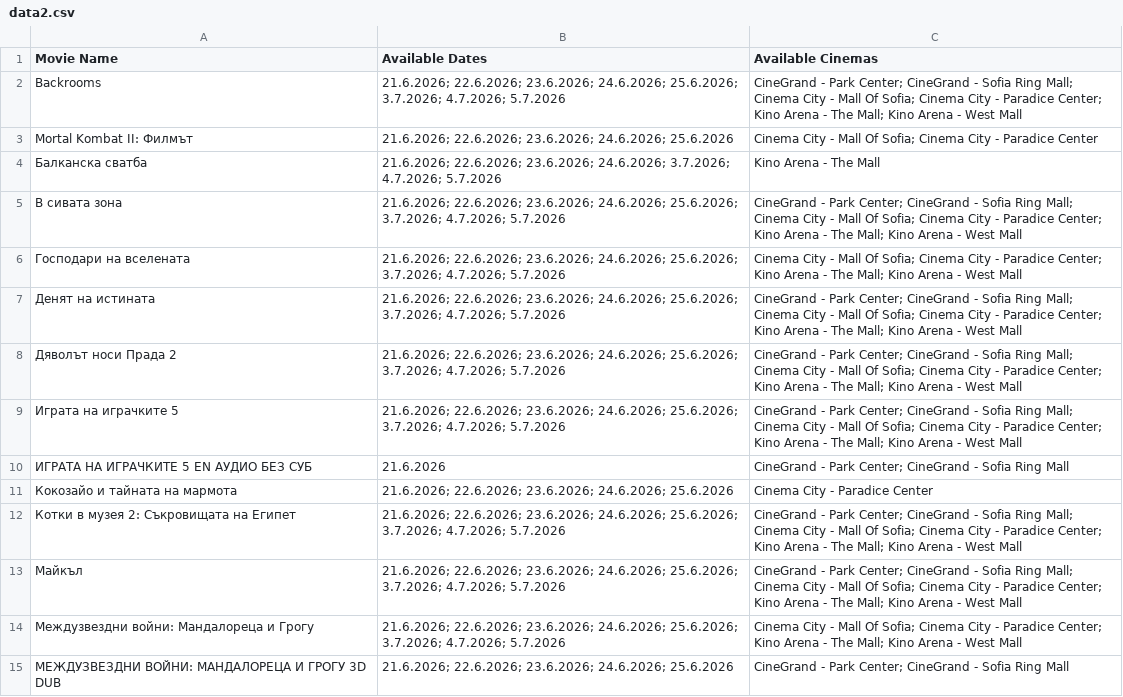
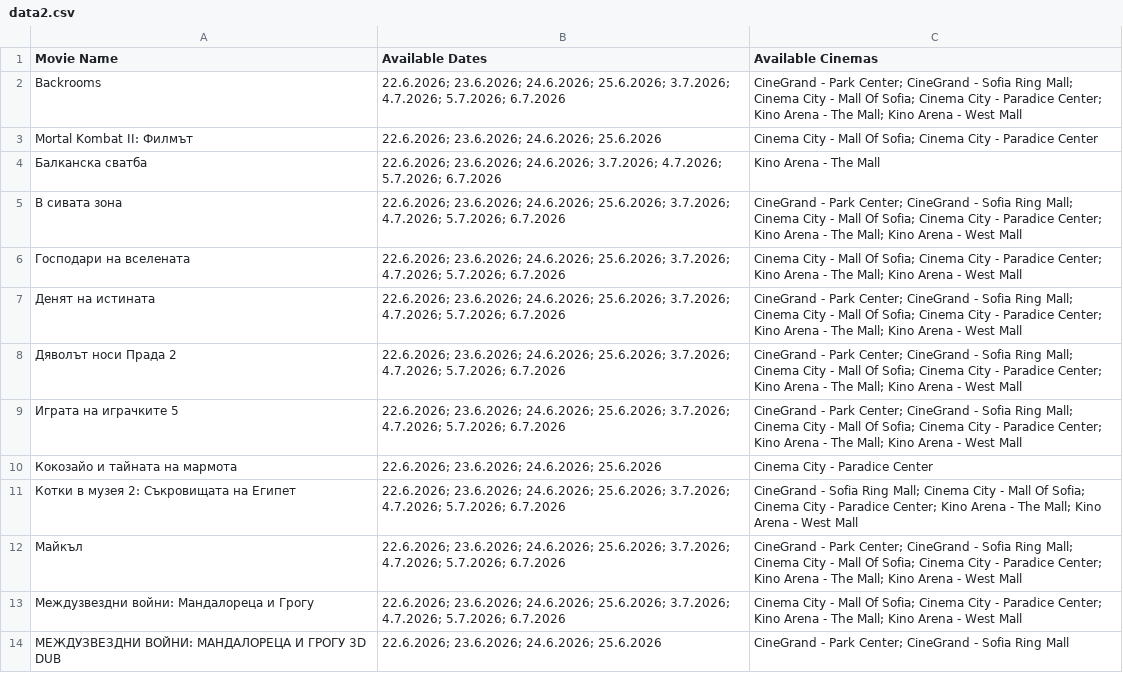
Before and after one commit to darakion/CinemaSearch, a CSV file: data2.csv, drawn as a sheet; only a part is shown; the diff covers the shown part only.

```diff
--- a/data2.csv
+++ b/data2.csv
@@ -1,15 +1,14 @@
 "Movie Name","Available Dates","Available Cinemas"
-"Backrooms","21.6.2026; 22.6.2026; 23.6.2026; 24.6.2026; 25.6.2026; 3.7.2026; 4.7.2026; 5.7.2026","CineGrand - Park Center; CineGrand - Sofia Ring Mall; Cinema City - Mall Of Sofia; Cinema City - Paradice Center; Kino Arena - The Mall; Kino Arena - West Mall"
-"Mortal Kombat II: Филмът","21.6.2026; 22.6.2026; 23.6.2026; 24.6.2026; 25.6.2026","Cinema City - Mall Of Sofia; Cinema City - Paradice Center"
-"Балканска сватба","21.6.2026; 22.6.2026; 23.6.2026; 24.6.2026; 3.7.2026; 4.7.2026; 5.7.2026","Kino Arena - The Mall"
-"В сивата зона","21.6.2026; 22.6.2026; 23.6.2026; 24.6.2026; 25.6.2026; 3.7.2026; 4.7.2026; 5.7.2026","CineGrand - Park Center; CineGrand - Sofia Ring Mall; Cinema City - Mall Of Sofia; Cinema City - Paradice Center; Kino Arena - The Mall; Kino Arena - West Mall"
-"Господари на вселената","21.6.2026; 22.6.2026; 23.6.2026; 24.6.2026; 25.6.2026; 3.7.2026; 4.7.2026; 5.7.2026","Cinema City - Mall Of Sofia; Cinema City - Paradice Center; Kino Arena - The Mall; Kino Arena - West Mall"
-"Денят на истината","21.6.2026; 22.6.2026; 23.6.2026; 24.6.2026; 25.6.2026; 3.7.2026; 4.7.2026; 5.7.2026","CineGrand - Park Center; CineGrand - Sofia Ring Mall; Cinema City - Mall Of Sofia; Cinema City - Paradice Center; Kino Arena - The Mall; Kino Arena - West Mall"
-"Дяволът носи Прада 2","21.6.2026; 22.6.2026; 23.6.2026; 24.6.2026; 25.6.2026; 3.7.2026; 4.7.2026; 5.7.2026","CineGrand - Park Center; CineGrand - Sofia Ring Mall; Cinema City - Mall Of Sofia; Cinema City - Paradice Center; Kino Arena - The Mall; Kino Arena - West Mall"
-"Играта на играчките 5","21.6.2026; 22.6.2026; 23.6.2026; 24.6.2026; 25.6.2026; 3.7.2026; 4.7.2026; 5.7.2026","CineGrand - Park Center; CineGrand - Sofia Ring Mall; Cinema City - Mall Of Sofia; Cinema City - Paradice Center; Kino Arena - The Mall; Kino Arena - West Mall"
-"ИГРАТА НА ИГРАЧКИТЕ 5 EN АУДИО БЕЗ СУБ","21.6.2026","CineGrand - Park Center; CineGrand - Sofia Ring Mall"
-"Кокозайо и тайната на мармота","21.6.2026; 22.6.2026; 23.6.2026; 24.6.2026; 25.6.2026","Cinema City - Paradice Center"
-"Котки в музея 2: Съкровищата на Египет","21.6.2026; 22.6.2026; 23.6.2026; 24.6.2026; 25.6.2026; 3.7.2026; 4.7.2026; 5.7.2026","CineGrand - Park Center; CineGrand - Sofia Ring Mall; Cinema City - Mall Of Sofia; Cinema City - Paradice Center; Kino Arena - The Mall; Kino Arena - West Mall"
-"Майкъл","21.6.2026; 22.6.2026; 23.6.2026; 24.6.2026; 25.6.2026; 3.7.2026; 4.7.2026; 5.7.2026","CineGrand - Park Center; CineGrand - Sofia Ring Mall; Cinema City - Mall Of Sofia; Cinema City - Paradice Center; Kino Arena - The Mall; Kino Arena - West Mall"
-"Междузвездни войни: Мандалореца и Грогу","21.6.2026; 22.6.2026; 23.6.2026; 24.6.2026; 25.6.2026; 3.7.2026; 4.7.2026; 5.7.2026","Cinema City - Mall Of Sofia; Cinema City - Paradice Center; Kino Arena - The Mall; Kino Arena - West Mall"
-"МЕЖДУЗВЕЗДНИ ВОЙНИ: МАНДАЛОРЕЦА И ГРОГУ 3D DUB","21.6.2026; 22.6.2026; 23.6.2026; 24.6.2026; 25.6.2026","CineGrand - Park Center; CineGrand - Sofia Ring Mall"
+"Backrooms","22.6.2026; 23.6.2026; 24.6.2026; 25.6.2026; 3.7.2026; 4.7.2026; 5.7.2026; 6.7.2026","CineGrand - Park Center; CineGrand - Sofia Ring Mall; Cinema City - Mall Of Sofia; Cinema City - Paradice Center; Kino Arena - The Mall; Kino Arena - West Mall"
+"Mortal Kombat II: Филмът","22.6.2026; 23.6.2026; 24.6.2026; 25.6.2026","Cinema City - Mall Of Sofia; Cinema City - Paradice Center"
+"Балканска сватба","22.6.2026; 23.6.2026; 24.6.2026; 3.7.2026; 4.7.2026; 5.7.2026; 6.7.2026","Kino Arena - The Mall"
+"В сивата зона","22.6.2026; 23.6.2026; 24.6.2026; 25.6.2026; 3.7.2026; 4.7.2026; 5.7.2026; 6.7.2026","CineGrand - Park Center; CineGrand - Sofia Ring Mall; Cinema City - Mall Of Sofia; Cinema City - Paradice Center; Kino Arena - The Mall; Kino Arena - West Mall"
+"Господари на вселената","22.6.2026; 23.6.2026; 24.6.2026; 25.6.2026; 3.7.2026; 4.7.2026; 5.7.2026; 6.7.2026","Cinema City - Mall Of Sofia; Cinema City - Paradice Center; Kino Arena - The Mall; Kino Arena - West Mall"
+"Денят на истината","22.6.2026; 23.6.2026; 24.6.2026; 25.6.2026; 3.7.2026; 4.7.2026; 5.7.2026; 6.7.2026","CineGrand - Park Center; CineGrand - Sofia Ring Mall; Cinema City - Mall Of Sofia; Cinema City - Paradice Center; Kino Arena - The Mall; Kino Arena - West Mall"
+"Дяволът носи Прада 2","22.6.2026; 23.6.2026; 24.6.2026; 25.6.2026; 3.7.2026; 4.7.2026; 5.7.2026; 6.7.2026","CineGrand - Park Center; CineGrand - Sofia Ring Mall; Cinema City - Mall Of Sofia; Cinema City - Paradice Center; Kino Arena - The Mall; Kino Arena - West Mall"
+"Играта на играчките 5","22.6.2026; 23.6.2026; 24.6.2026; 25.6.2026; 3.7.2026; 4.7.2026; 5.7.2026; 6.7.2026","CineGrand - Park Center; CineGrand - Sofia Ring Mall; Cinema City - Mall Of Sofia; Cinema City - Paradice Center; Kino Arena - The Mall; Kino Arena - West Mall"
+"Кокозайо и тайната на мармота","22.6.2026; 23.6.2026; 24.6.2026; 25.6.2026","Cinema City - Paradice Center"
+"Котки в музея 2: Съкровищата на Египет","22.6.2026; 23.6.2026; 24.6.2026; 25.6.2026; 3.7.2026; 4.7.2026; 5.7.2026; 6.7.2026","CineGrand - Sofia Ring Mall; Cinema City - Mall Of Sofia; Cinema City - Paradice Center; Kino Arena - The Mall; Kino Arena - West Mall"
+"Майкъл","22.6.2026; 23.6.2026; 24.6.2026; 25.6.2026; 3.7.2026; 4.7.2026; 5.7.2026; 6.7.2026","CineGrand - Park Center; CineGrand - Sofia Ring Mall; Cinema City - Mall Of Sofia; Cinema City - Paradice Center; Kino Arena - The Mall; Kino Arena - West Mall"
+"Междузвездни войни: Мандалореца и Грогу","22.6.2026; 23.6.2026; 24.6.2026; 25.6.2026; 3.7.2026; 4.7.2026; 5.7.2026; 6.7.2026","Cinema City - Mall Of Sofia; Cinema City - Paradice Center; Kino Arena - The Mall; Kino Arena - West Mall"
+"МЕЖДУЗВЕЗДНИ ВОЙНИ: МАНДАЛОРЕЦА И ГРОГУ 3D DUB","22.6.2026; 23.6.2026; 24.6.2026; 25.6.2026","CineGrand - Park Center; CineGrand - Sofia Ring Mall"
```
Also changed, not shown: 1 added row, 4 removed rows and 14 edited cells elsewhere in this file, 1 other file.
